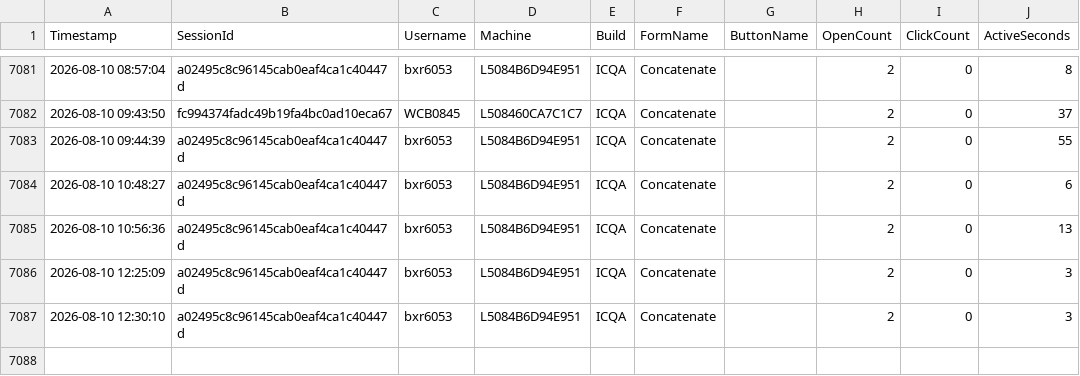
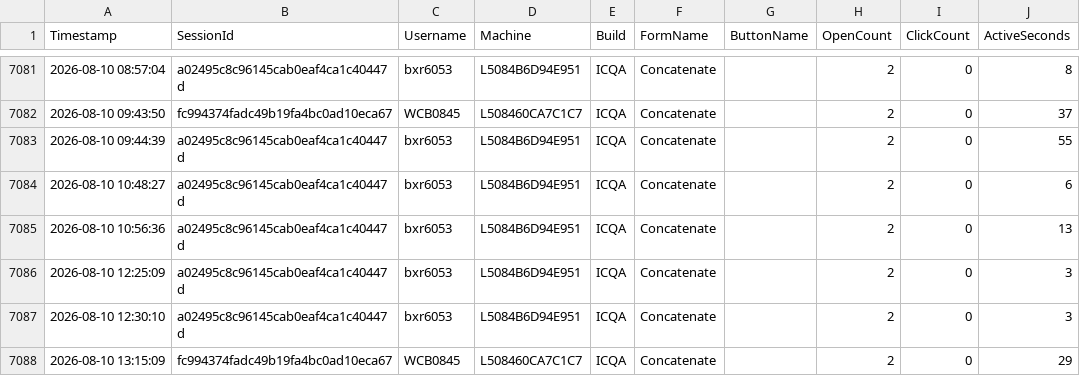
Before and after one commit to ixservices-bit/ixservices.github.io, a CSV file: data/FeatureUsage.csv, drawn as a sheet; only a part is shown, gaps mark what is left out.

```diff
--- a/data/FeatureUsage.csv
+++ b/data/FeatureUsage.csv
@@ -7087 +7087,2 @@ Timestamp,SessionId,Username,Machine,Build,FormName,ButtonName,OpenCount,ClickCo
 2026-08-10 12:30:10,a02495c8c96145cab0eaf4ca1c40447d,bxr6053,L5084B6D94E951,ICQA,Concatenate,,2,0,3
+2026-08-10 13:15:09,fc994374fadc49b19fa4bc0ad10eca67,WCB0845,L508460CA7C1C7,ICQA,Concatenate,,2,0,29
```
Also changed, not shown: 1 other file.
